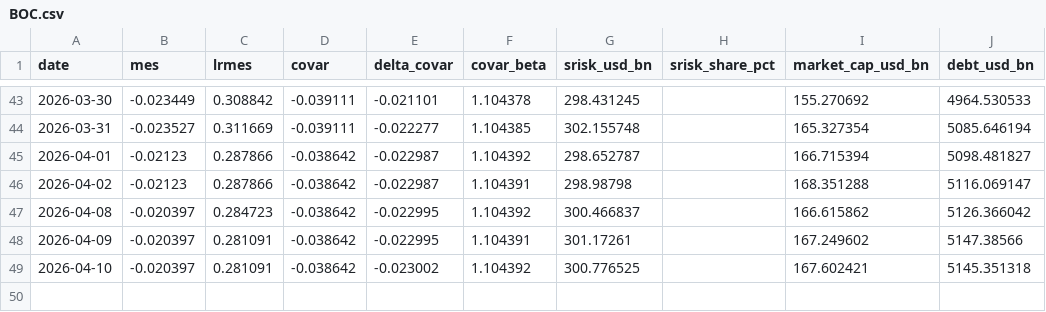
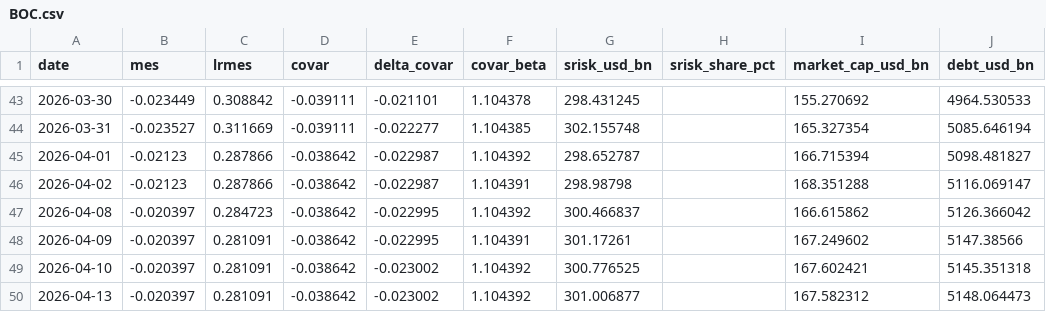
Before and after one commit to u3588064/SR, a CSV file: data/banks/BOC.csv, drawn as a sheet; only a part is shown, gaps mark what is left out; the diff names each change by its address in the sheet, - before the commit and + after, or states it on an @@ line.

```diff
--- a/data/banks/BOC.csv
+++ b/data/banks/BOC.csv
+row 50: 2026-04-13 | -0.020397 | 0.281091 | -0.038642 | -0.023002 | 1.104392 | 301.006877 |  | 167.582312 | 5148.064473
```
Also changed, not shown: data/banks/BOCOM.csv, data/banks/CCB.csv, 53 other files.
